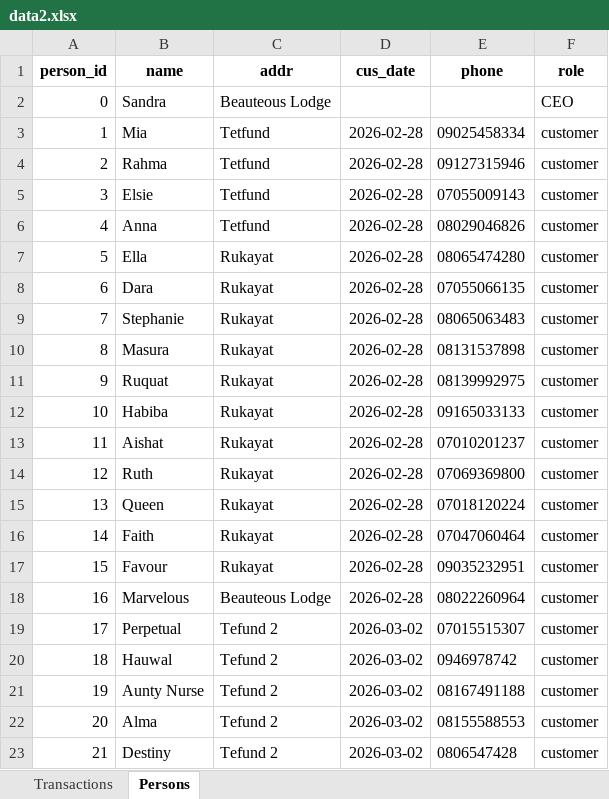
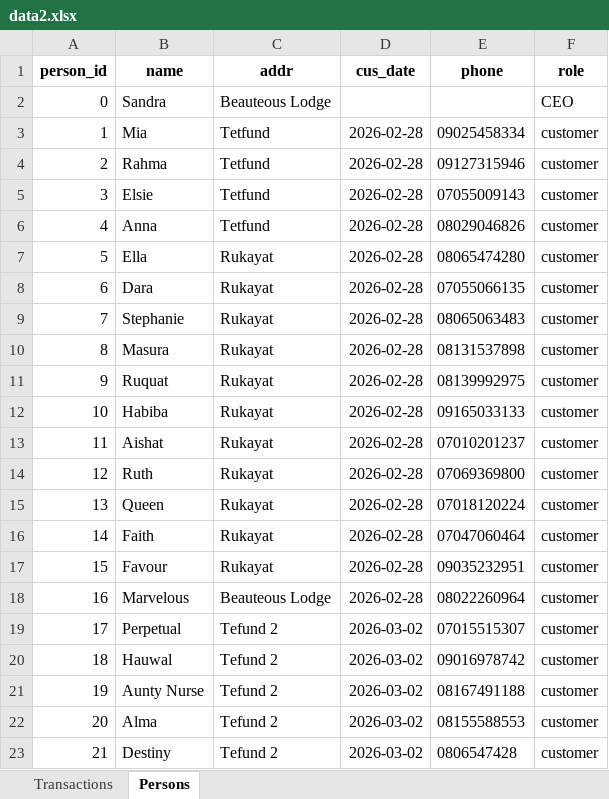
Before and after one commit to Rejoice312/crucial_sales, an Excel workbook: data2.xlsx, sheet Persons, drawn as a sheet; values as stored, in another font and other column widths than the file's, no borders; table styles not drawn; the diff names each change by its address in the sheet, - before the commit and + after, or states it on an @@ line.

```diff
--- a/data2.xlsx (sheet Persons)
+++ b/data2.xlsx (sheet Persons)
-E20 (phone): 0946978742
+E20 (phone): 09016978742
```
Also changed, not shown: sheet Transactions, 1 other file.
